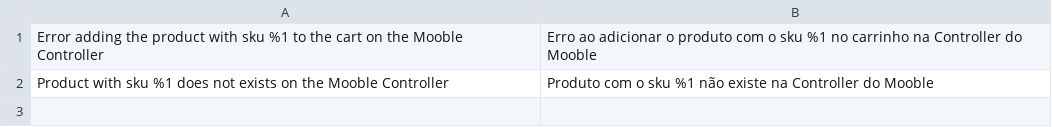
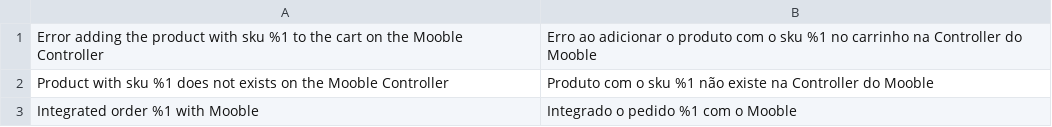
Before and after one commit to GDauer/magento2, a CSV file: app/code/Itatiaia/Mooble/i18n/pt_BR.csv, drawn as a sheet.

```diff
--- a/app/code/Itatiaia/Mooble/i18n/pt_BR.csv
+++ b/app/code/Itatiaia/Mooble/i18n/pt_BR.csv
@@ -2 +2,2 @@
 "Product with sku %1 does not exists on the Mooble Controller","Produto com o sku %1 não existe na Controller do Mooble"
+"Integrated order %1 with Mooble","Integrado o pedido %1 com o Mooble"
```
Also changed, not shown: 3 other files.
